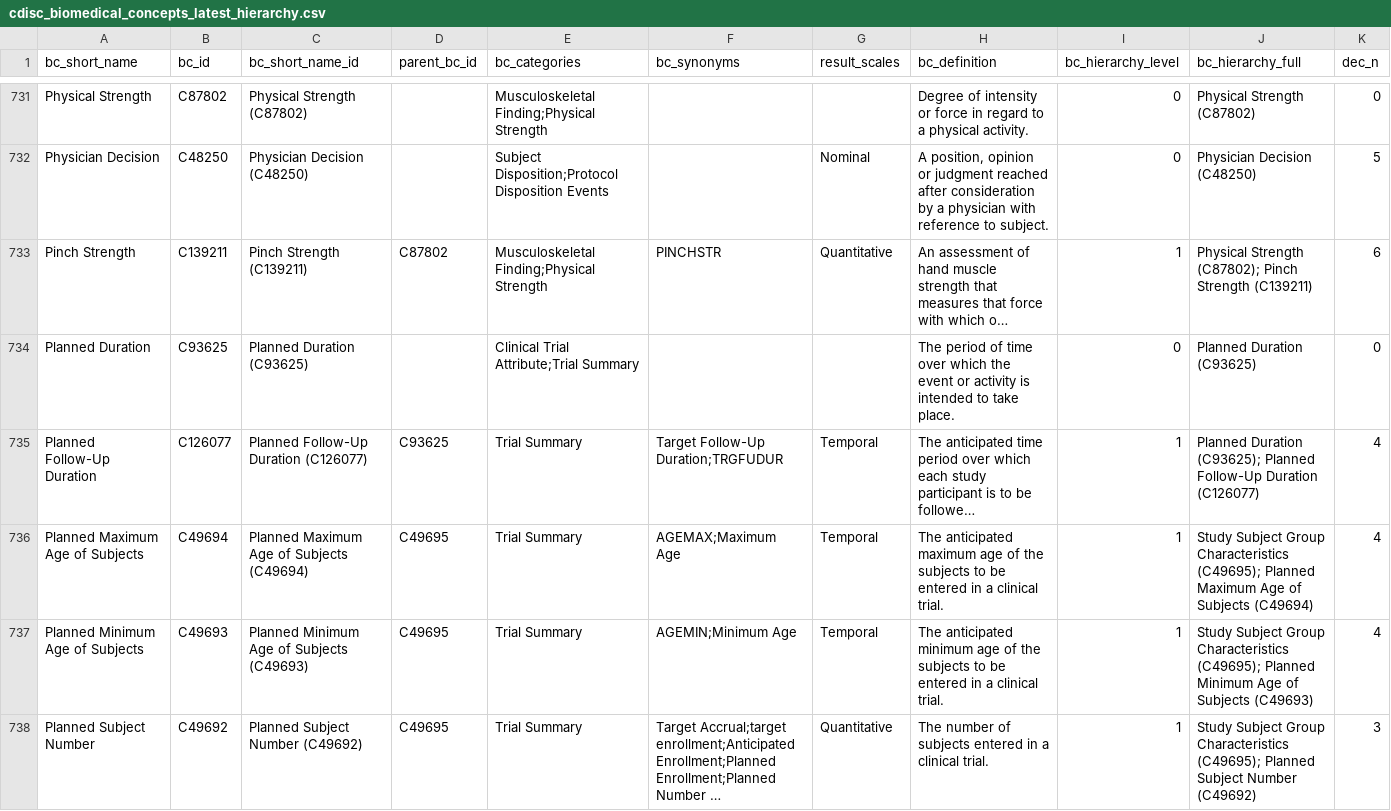
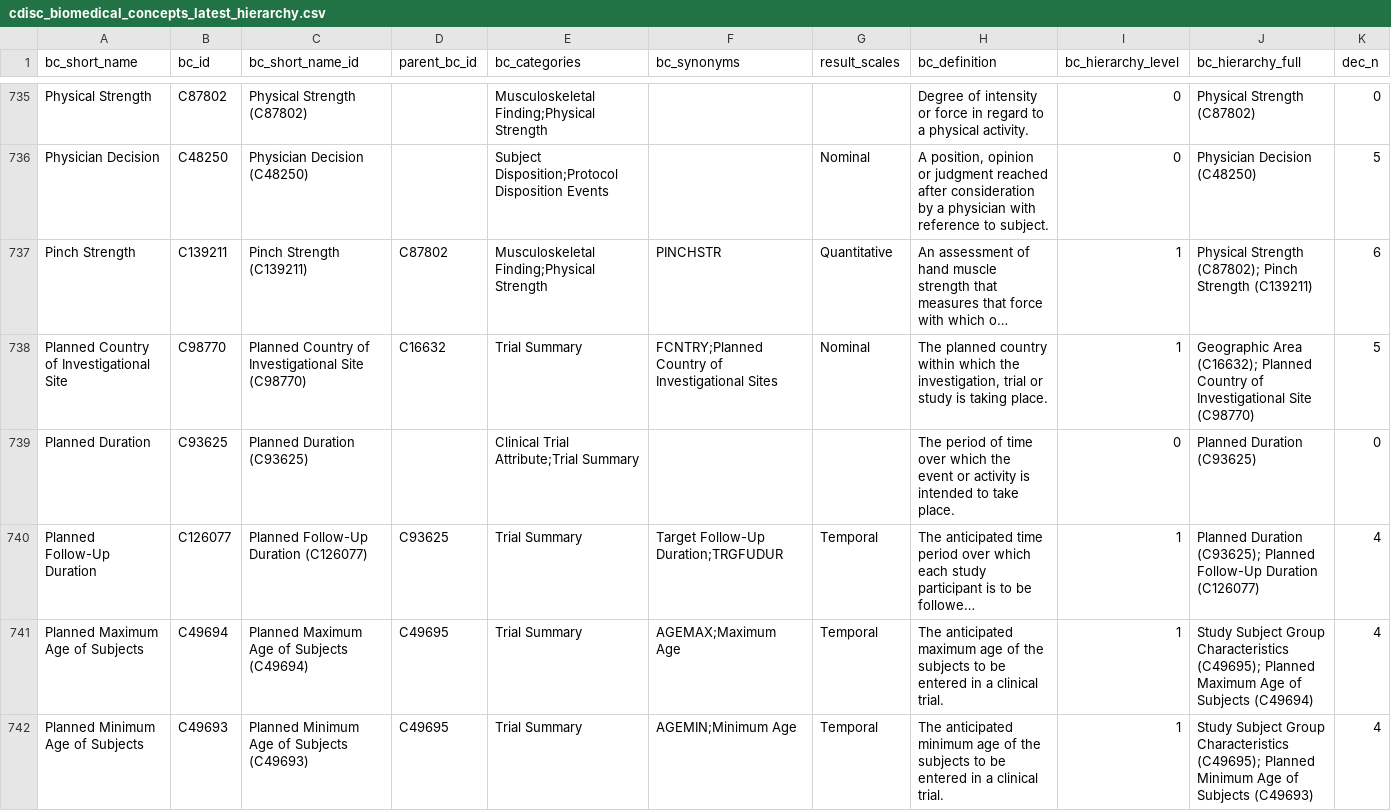
Before and after one commit to cdisc-org/COSMoS, a CSV file: export/cdisc_biomedical_concepts_latest_hierarchy.csv, drawn as a sheet; only a part is shown, gaps mark what is left out; the shorter side is filled out with more unchanged rows; long unchanged cells end in …; the diff covers the shown part only; the diff names each change by its address in the sheet, - before the commit and + after, or states it on an @@ line.

Commit message:
Add package 12 spreadsheets

```diff
--- a/export/cdisc_biomedical_concepts_latest_hierarchy.csv
+++ b/export/cdisc_biomedical_concepts_latest_hierarchy.csv
+row 738: Planned Country of Investigational Site | C98770 | Planned Country of Investigational Site (C98770) | C16632 | Trial Summary | FCNTRY;Planned Country of Investigational Sites | Nominal | The planned country within which the investigation, trial or study is taking place. | 1 | Geographic Area (C16632); Planned Country of Investigational Site (C98770) | 5
```
Also changed, not shown: 9 added rows elsewhere in this file, 5 other files.
